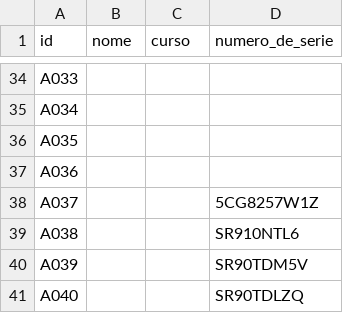
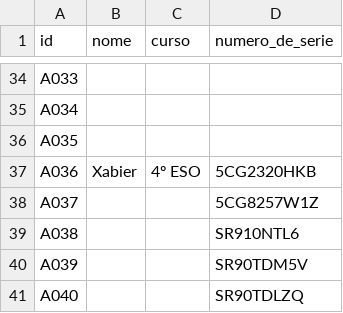
Before and after one commit to iesmarcocamballon/edixgal, a CSV file: datos.csv, drawn as a sheet; only a part is shown, gaps mark what is left out.

Commit message:
Actualizado A036

```diff
--- a/datos.csv
+++ b/datos.csv
@@ -36,3 +36,3 @@ A034,,,
 A035,,,
-A036,,,
+A036,Xabier,4º ESO,5CG2320HKB
 A037,,,5CG8257W1Z
```
